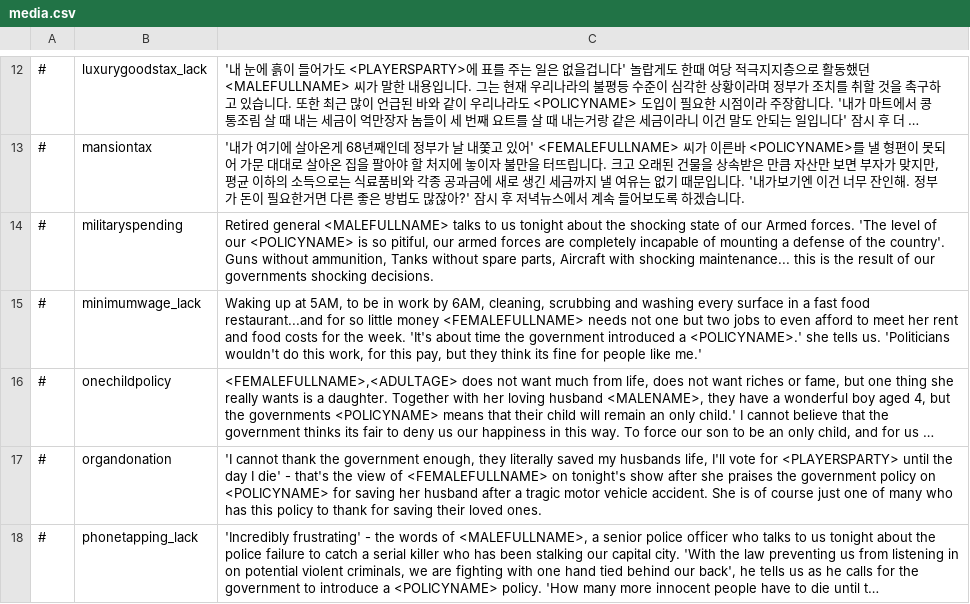
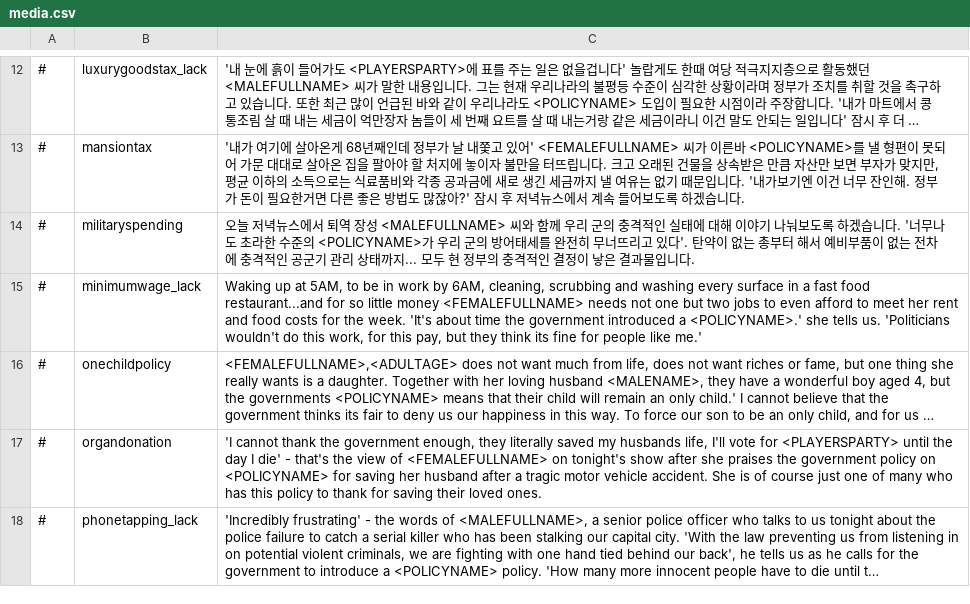
Before and after one commit to whiteforce4/Democracy4KoreanTranslation, a CSV file: Korean/media.csv, drawn as a sheet; only a part is shown, gaps mark what is left out; long unchanged cells end in ….

Commit message:
Update media.csv
15. Retired general 을 예비역 장성으로 보는 경우도 있던데 찾아보니 어지간하면 퇴역 장성이 맞는 단어인듯
16. 'The level of our <POLICYNAME> is so pitiful, our armed forces are completely incapable of mounting a defense of the country'. 여기서 뒷부분은 우리 군이 나라를 수호할 능력을 완전히 상실했다 하는 느낌인데, 이게 그냥 문장 하나만 쓰면 그럴듯하지만 ~로 인해 방어능력을 상실해버렸다 하는식으로는 문장 구성이 마음에 안들어서 바꿨음
17. militaryspending 앞에서 talks to us tonight을 지금 이야기 들어보겠습니다 하고 인용하는 느낌에 가깝게 써야하나?

```diff
--- a/Korean/media.csv
+++ b/Korean/media.csv
@@ -13,3 +13,3 @@
 #,mansiontax,"'내가 여기에 살아온게 68년째인데 정부가 날 내쫓고 있어' <FEMALEFULLNAME> 씨가 이른바 <POLICYNAME>를 낼 형편이 못되어 가문 대대로 살아온 집을 팔아야 할 처지에 놓이자 불만을 터뜨립니다. 크고 오래된 건물을 상속받은 만큼 자산만 보면 부자가 맞지만, 평균 이하의 소득으로는 식료품비와 각종 공과금에 새로 생긴 세금까지 낼 여유는 없기 때문입니다. '내가보기엔 이건 너무 잔인해. 정부가 돈이 필요한거면 다른 좋은 방법도 많잖아?' 잠시 후 저녁뉴스에서 계속 들어보도록 하겠습니다."
-#,militaryspending,"Retired general <MALEFULLNAME> talks to us tonight about the shocking state of our Armed forces. 'The level of our <POLICYNAME> is so pitiful, our armed forces are completely incapable of mounting a defense of the country'. Guns without ammunition, Tanks without spare parts, Aircraft with shocking maintenance... this is the result of our governments shocking decisions."
+#,militaryspending,"오늘 저녁뉴스에서 퇴역 장성 <MALEFULLNAME> 씨와 함께 우리 군의 충격적인 실태에 대해 이야기 나눠보도록 하겠습니다. '너무나도 초라한 수준의 <POLICYNAME>가 우리 군의 방어태세를 완전히 무너뜨리고 있다'. 탄약이 없는 총부터 해서 예비부품이 없는 전차에 충격적인 공군기 관리 상태까지... 모두 현 정부의 충격적인 결정이 낳은 결과물입니다."
 #,minimumwage_lack,"Waking up at 5AM, to be in work by 6AM, cleaning, scrubbing and washing every surface in a fast food restaurant...and for so little money <FEMALEFULLNAME> needs not one but two jobs to even afford to meet her rent and food costs for the week. 'It's about time the government introduced a <POLICYNAME>.' she tells us. 'Politicians wouldn't do this work, for this pay, but they think its fine for people like me.'"
```
